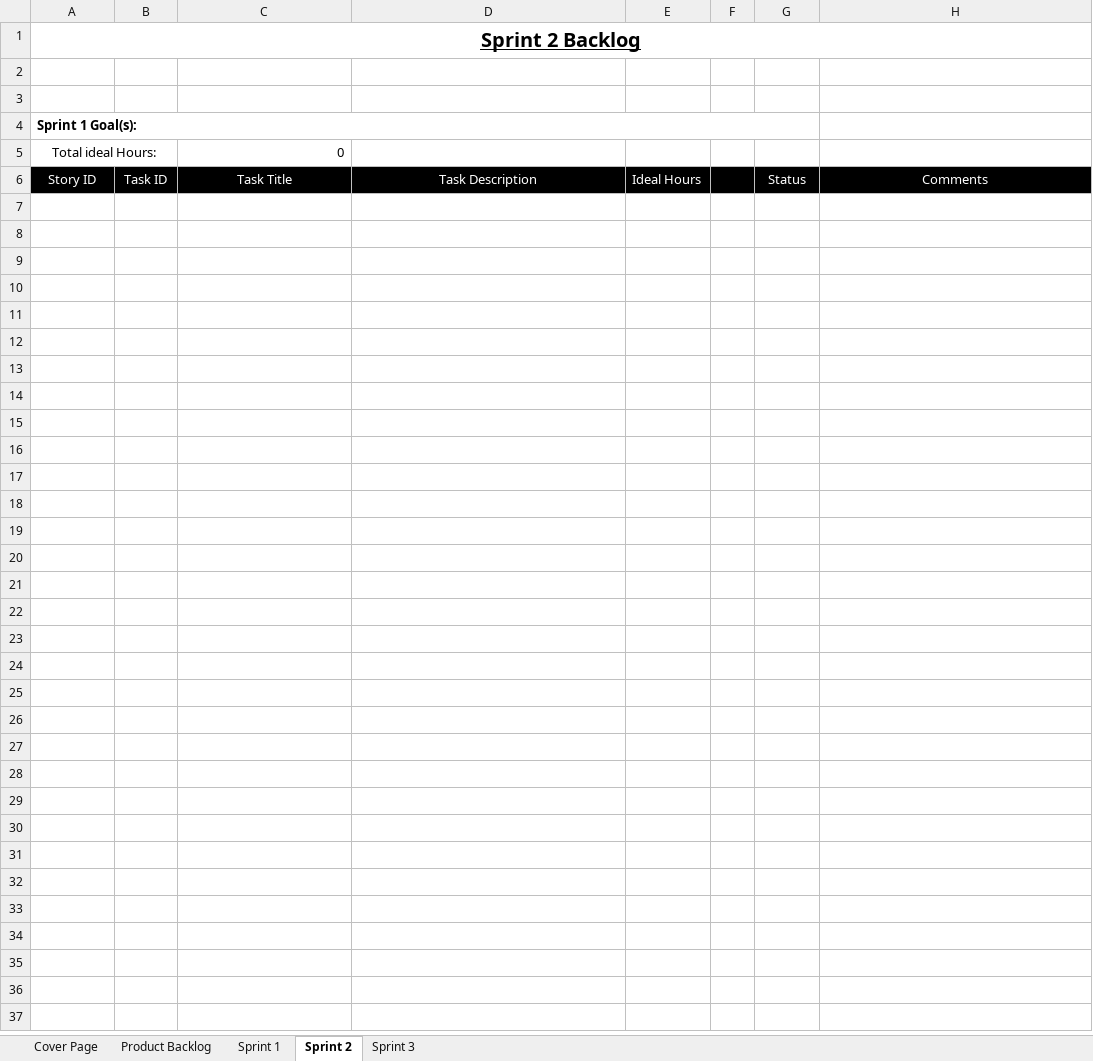
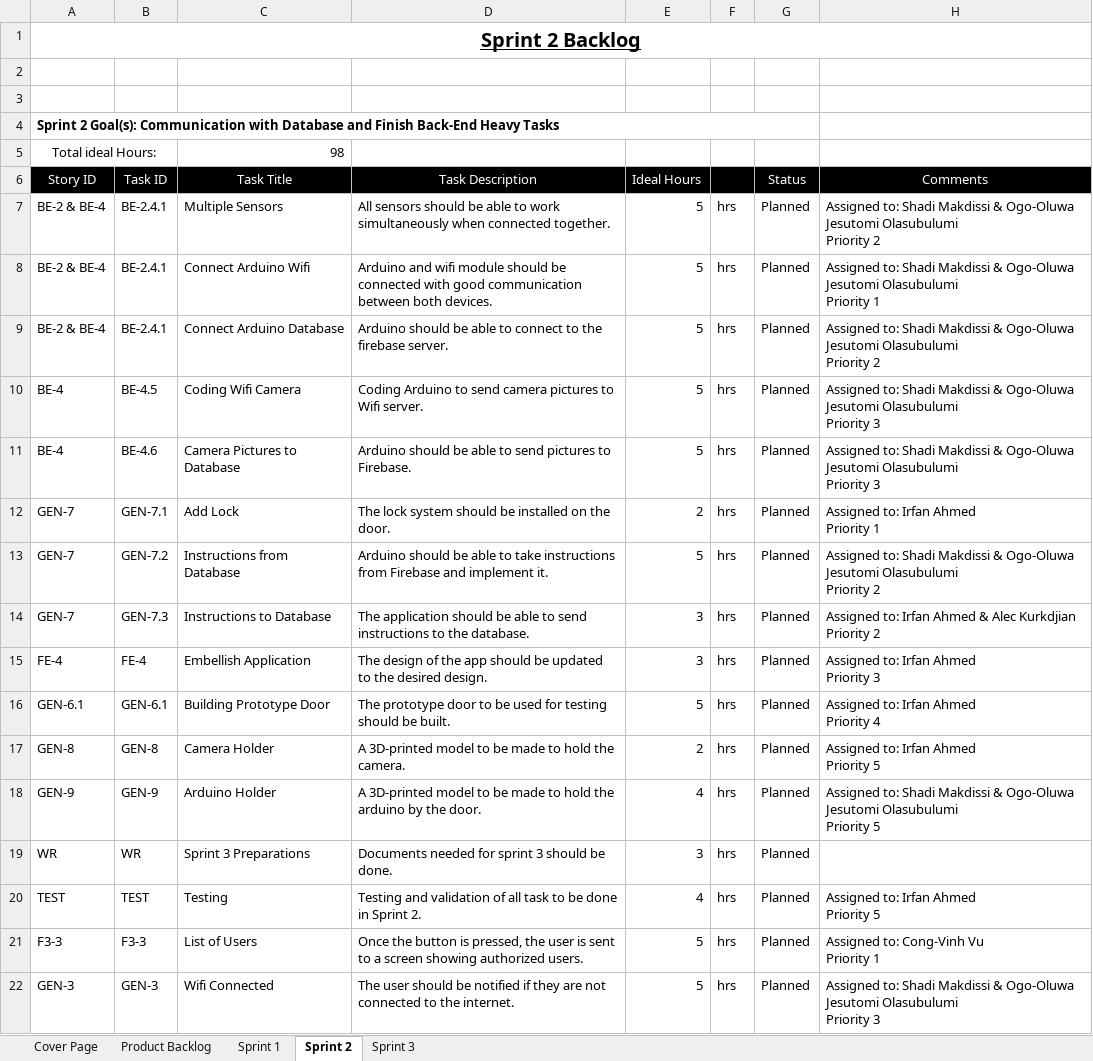
Before and after one commit to tomilashy/Open-sesame, an Excel workbook: Documentation/Product Backlog.xlsx, sheet Sprint 2, drawn as a sheet; only a part is shown; values as stored, in another font and other column widths than the file's, no borders; ↵ is a line break in a cell; the diff covers the shown part only; the diff names each change by its address in the sheet, - before the commit and + after, or states it on an @@ line.

Commit message:
Added Documents to Sprint 1

```diff
--- a/Documentation/Product Backlog.xlsx (sheet Sprint 2)
+++ b/Documentation/Product Backlog.xlsx (sheet Sprint 2)
-A4 (Story ID): Sprint 1 Goal(s):
+A4 (Story ID): Sprint 2 Goal(s): Communication with Database and Finish Back-End Heavy Tasks
-C5 (Task Title): 0
+C5 (Task Title): 98
+row 7: BE-2 & BE-4 | BE-2.4.1 | Multiple Sensors | All sensors should be able to work simultaneously when connected together. | 5 | hrs | Planned | Assigned to: Shadi Makdissi & Ogo-Oluwa Jesutomi Olasubulumi ↵ Priority 2
+row 8: BE-2 & BE-4 | BE-2.4.1 | Connect Arduino Wifi | Arduino and wifi module should be connected with good communication between both devices. | 5 | hrs | Planned | Assigned to: Shadi Makdissi & Ogo-Oluwa Jesutomi Olasubulumi ↵ Priority 1
+row 9: BE-2 & BE-4 | BE-2.4.1 | Connect Arduino Database | Arduino should be able to connect to the firebase server. | 5 | hrs | Planned | Assigned to: Shadi Makdissi & Ogo-Oluwa Jesutomi Olasubulumi ↵ Priority 2
+row 10: BE-4 | BE-4.5 | Coding Wifi Camera | Coding Arduino to send camera pictures to Wifi server. | 5 | hrs | Planned | Assigned to: Shadi Makdissi & Ogo-Oluwa Jesutomi Olasubulumi ↵ Priority 3
+row 11: BE-4 | BE-4.6 | Camera Pictures to Database | Arduino should be able to send pictures to Firebase. | 5 | hrs | Planned | Assigned to: Shadi Makdissi & Ogo-Oluwa Jesutomi Olasubulumi ↵ Priority 3
+row 12: GEN-7 | GEN-7.1 | Add Lock | The lock system should be installed on the door. | 2 | hrs | Planned | Assigned to: Irfan Ahmed ↵ Priority 1
+row 13: GEN-7 | GEN-7.2 | Instructions from Database | Arduino should be able to take instructions from Firebase and implement it. | 5 | hrs | Planned | Assigned to: Shadi Makdissi & Ogo-Oluwa Jesutomi Olasubulumi ↵ Priority 2
+row 14: GEN-7 | GEN-7.3 | Instructions to Database | The application should be able to send instructions to the database. | 3 | hrs | Planned | Assigned to: Irfan Ahmed & Alec Kurkdjian ↵ Priority 2
+row 15: FE-4 | FE-4 | Embellish Application | The design of the app should be updated to the desired design. | 3 | hrs | Planned | Assigned to: Irfan Ahmed ↵ Priority 3
+row 16: GEN-6.1 | GEN-6.1 | Building Prototype Door | The prototype door to be used for testing should be built. | 5 | hrs | Planned | Assigned to: Irfan Ahmed ↵ Priority 4
+row 17: GEN-8 | GEN-8 | Camera Holder | A 3D-printed model to be made to hold the camera. | 2 | hrs | Planned | Assigned to: Irfan Ahmed ↵ Priority 5
+row 18: GEN-9 | GEN-9 | Arduino Holder | A 3D-printed model to be made to hold the arduino by the door. | 4 | hrs | Planned | Assigned to: Shadi Makdissi & Ogo-Oluwa Jesutomi Olasubulumi ↵ Priority 5
+row 19: WR | WR | Sprint 3 Preparations | Documents needed for sprint 3 should be done. | 3 | hrs | Planned
+row 20: TEST | TEST | Testing | Testing and validation of all task to be done in Sprint 2. | 4 | hrs | Planned | Assigned to: Irfan Ahmed ↵ Priority 5
+row 21: F3-3 | F3-3 | List of Users | Once the button is pressed, the user is sent to a screen showing authorized users. | 5 | hrs | Planned | Assigned to: Cong-Vinh Vu ↵ Priority 1
+row 22: GEN-3 | GEN-3 | Wifi Connected | The user should be notified if they are not connected to the internet. | 5 | hrs | Planned | Assigned to: Shadi Makdissi & Ogo-Oluwa Jesutomi Olasubulumi ↵ Priority 3
```
Also changed, not shown: 9 added rows elsewhere in this sheet, sheet Product Backlog, sheet Sprint 1, sheet Cover Page, 4 other files.
